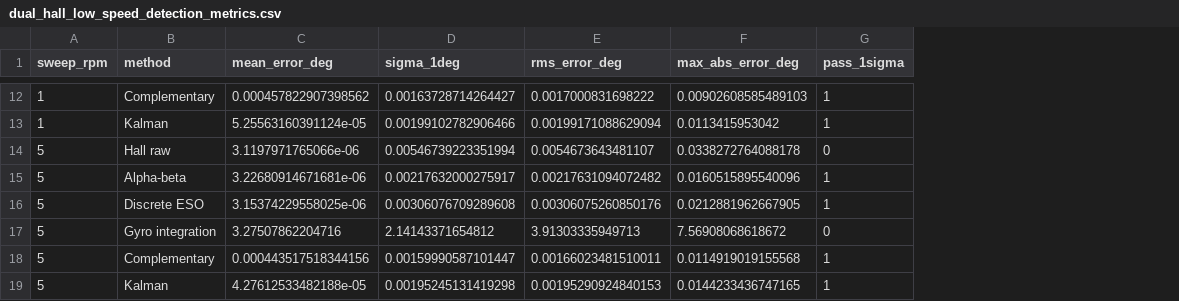
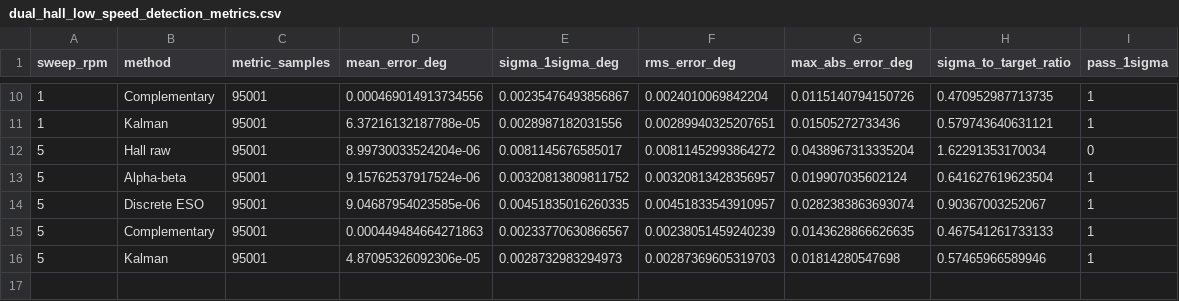
Before and after one commit to Ciri-07/Project-of-a-multi-axis-handheld-gimbal-based-on-BLDC-and-piezoelectric-motors, a CSV file: 线性霍尔传感器/figures/dual_hall_low_speed_detection_metrics.csv, drawn as a sheet; only a part is shown, gaps mark what is left out; removed rows and columns are numbered as before the commit, all else as after; the diff covers the shown part only; the diff names each change by its address in the sheet, - before the commit and + after, or states it on an @@ line.

```diff
--- a/线性霍尔传感器/figures/dual_hall_low_speed_detection_metrics.csv
+++ b/线性霍尔传感器/figures/dual_hall_low_speed_detection_metrics.csv
+column C (metric_samples), rows 10-16: all 95001
-column D (sigma_1deg), rows 12-16: 0.00163728714264427 | 0.00199102782906466 | 0.00546739223351994 | 0.00217632000275917 | 0.00306076709289608; rows 18-19: 0.00159990587101447 | 0.00195245131419298
+column E (sigma_1sigma_deg), rows 10-16: 0.00235476493856867 | 0.0028987182031556 | 0.0081145676585017 | 0.00320813809811752 | 0.00451835016260335 | 0.00233770630866567 | 0.0028732983294973
+column H (sigma_to_target_ratio), rows 10-16: 0.470952987713735 | 0.579743640631121 | 1.62291353170034 | 0.641627619623504 | 0.90367003252067 | 0.467541261733133 | 0.57465966589946
-D10 (mean_error_deg): 0.000457822907398562
+D10 (mean_error_deg): 0.000469014913734556
-F10 (rms_error_deg): 0.0017000831698222
+F10 (rms_error_deg): 0.0024010069842204
-G10 (max_abs_error_deg): 0.00902608585489103
+G10 (max_abs_error_deg): 0.0115140794150726
-D11 (mean_error_deg): 5.25563160391124e-05
+D11 (mean_error_deg): 6.37216132187788e-05
-F11 (rms_error_deg): 0.00199171088629094
+F11 (rms_error_deg): 0.00289940325207651
-G11 (max_abs_error_deg): 0.0113415953042
+G11 (max_abs_error_deg): 0.01505272733436
-D12 (mean_error_deg): 3.1197971765066e-06
+D12 (mean_error_deg): 8.99730033524204e-06
-F12 (rms_error_deg): 0.0054673643481107
+F12 (rms_error_deg): 0.00811452993864272
-G12 (max_abs_error_deg): 0.0338272764088178
+G12 (max_abs_error_deg): 0.0438967313335204
-D13 (mean_error_deg): 3.22680914671681e-06
+D13 (mean_error_deg): 9.15762537917524e-06
-F13 (rms_error_deg): 0.00217631094072482
+F13 (rms_error_deg): 0.00320813428356957
-G13 (max_abs_error_deg): 0.0160515895540096
+G13 (max_abs_error_deg): 0.019907035602124
-D14 (mean_error_deg): 3.15374229558025e-06
+D14 (mean_error_deg): 9.04687954023585e-06
-F14 (rms_error_deg): 0.00306075260850176
+F14 (rms_error_deg): 0.00451833543910957
-G14 (max_abs_error_deg): 0.0212881962667905
+G14 (max_abs_error_deg): 0.0282383863693074
-row 17: 5 | Gyro integration | 3.27507862204716 | 2.14143371654812 | 3.91303335949713 | 7.56908068618672 | 0
-D15 (mean_error_deg): 0.000443517518344156
+D15 (mean_error_deg): 0.000449484664271863
-F15 (rms_error_deg): 0.00166023481510011
+F15 (rms_error_deg): 0.00238051459240239
-G15 (max_abs_error_deg): 0.0114919019155568
+G15 (max_abs_error_deg): 0.0143628866626635
-D16 (mean_error_deg): 4.27612533482188e-05
+D16 (mean_error_deg): 4.87095326092306e-05
-F16 (rms_error_deg): 0.00195290924840153
+F16 (rms_error_deg): 0.00287369605319703
-G16 (max_abs_error_deg): 0.0144233436747165
+G16 (max_abs_error_deg): 0.01814280547698
```
Also changed, not shown: 2 removed rows and 24 edited cells elsewhere in this file, 线性霍尔传感器/figures/dual_hall_eso_bandwidth_sweep.csv, 线性霍尔传感器/figures/dual_hall_noise_lpf_ab_eso_metrics.csv, 14 other files.
